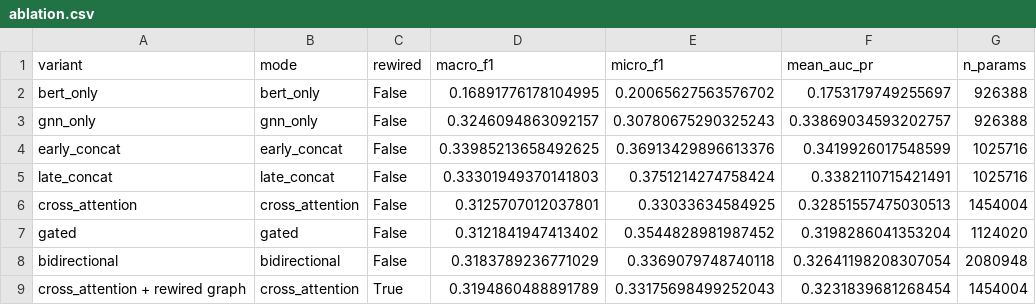
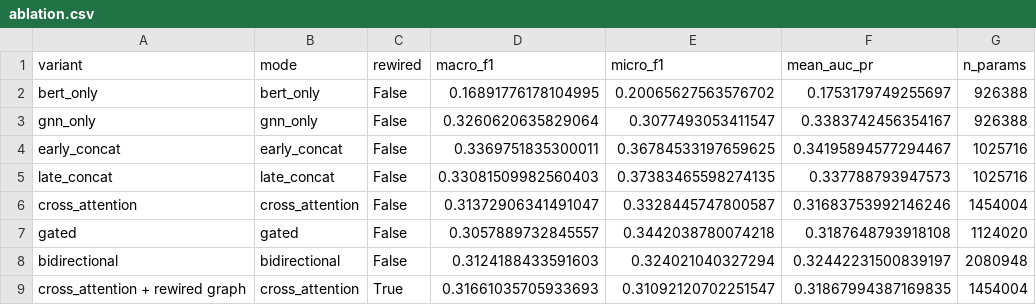
Before and after one commit to UtshaBasak/CSE425_Project, a CSV file: results/ablation.csv, drawn as a sheet.

```diff
--- a/results/ablation.csv
+++ b/results/ablation.csv
@@ -2,8 +2,8 @@ variant,mode,rewired,macro_f1,micro_f1,mean_auc_pr,n_params
 bert_only,bert_only,False,0.16891776178104995,0.20065627563576702,0.1753179749255697,926388
-gnn_only,gnn_only,False,0.3246094863092157,0.30780675290325243,0.33869034593202757,926388
-early_concat,early_concat,False,0.33985213658492625,0.36913429896613376,0.3419926017548599,1025716
-late_concat,late_concat,False,0.33301949370141803,0.3751214274758424,0.3382110715421491,1025716
-cross_attention,cross_attention,False,0.3125707012037801,0.33033634584925,0.32851557475030513,1454004
-gated,gated,False,0.3121841947413402,0.3544828981987452,0.3198286041353204,1124020
-bidirectional,bidirectional,False,0.3183789236771029,0.3369079748740118,0.32641198208307054,2080948
-cross_attention + rewired graph,cross_attention,True,0.3194860488891789,0.33175698499252043,0.3231839681268454,1454004
+gnn_only,gnn_only,False,0.3260620635829064,0.3077493053411547,0.3383742456354167,926388
+early_concat,early_concat,False,0.3369751835300011,0.36784533197659625,0.34195894577294467,1025716
+late_concat,late_concat,False,0.33081509982560403,0.37383465598274135,0.337788793947573,1025716
+cross_attention,cross_attention,False,0.31372906341491047,0.3328445747800587,0.31683753992146246,1454004
+gated,gated,False,0.3057889732845557,0.3442038780074218,0.3187648793918108,1124020
+bidirectional,bidirectional,False,0.3124188433591603,0.324021040327294,0.32442231500839197,2080948
+cross_attention + rewired graph,cross_attention,True,0.31661035705933693,0.31092120702251547,0.31867994387169835,1454004
```
Also changed, not shown: results/per_tag_prf.csv, 21 other files.
